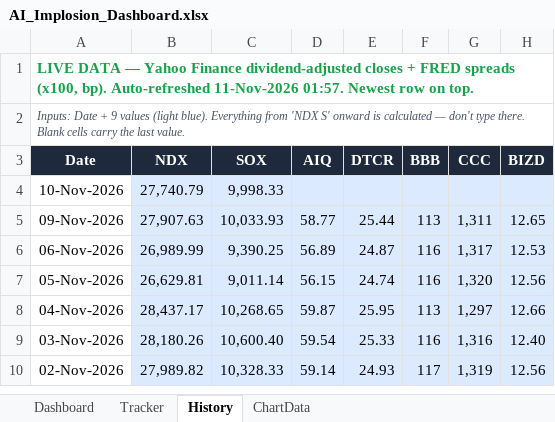
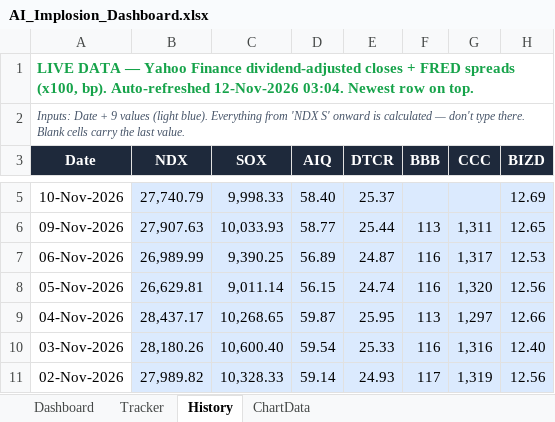
Before and after one commit to kkreddy79/ai-implosion, an Excel workbook: docs/AI_Implosion_Dashboard.xlsx, sheet History, drawn as a sheet; only a part is shown, gaps mark what is left out; values as stored, in another font and other column widths than the file's, no borders; table styles not drawn; addresses are those after the commit; the diff covers the shown part only; the diff names each change by its address in the sheet, - before the commit and + after, or states it on an @@ line.

```diff
--- a/docs/AI_Implosion_Dashboard.xlsx (sheet History)
+++ b/docs/AI_Implosion_Dashboard.xlsx (sheet History)
-A1 (Date): …bp). Auto-refreshed 11-Nov-2026 01:57. Newest row…
+A1 (Date): …bp). Auto-refreshed 12-Nov-2026 03:04. Newest row…
-D5 (AIQ): (empty)
+D5 (AIQ): 58.40
-E5 (DTCR): (empty)
+E5 (DTCR): 25.37
-H5 (BIZD): (empty)
+H5 (BIZD): 12.69
```
Also changed, not shown: 1 added row elsewhere in this sheet, 5 other files.
